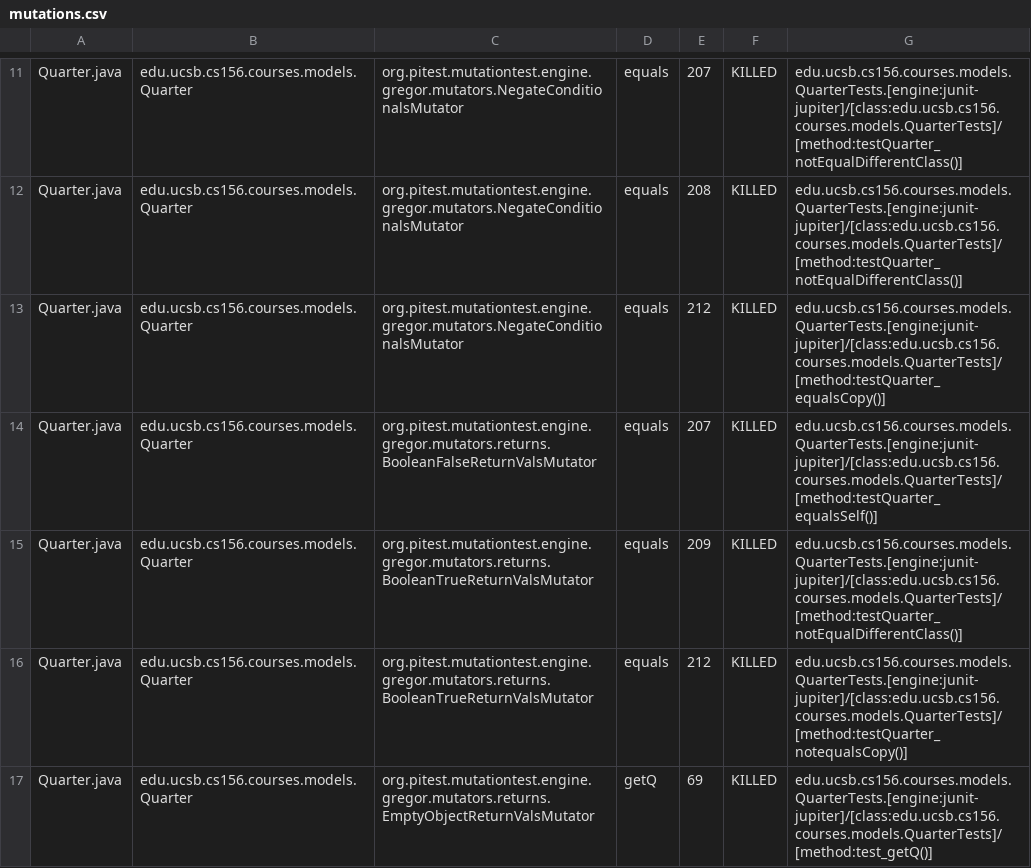
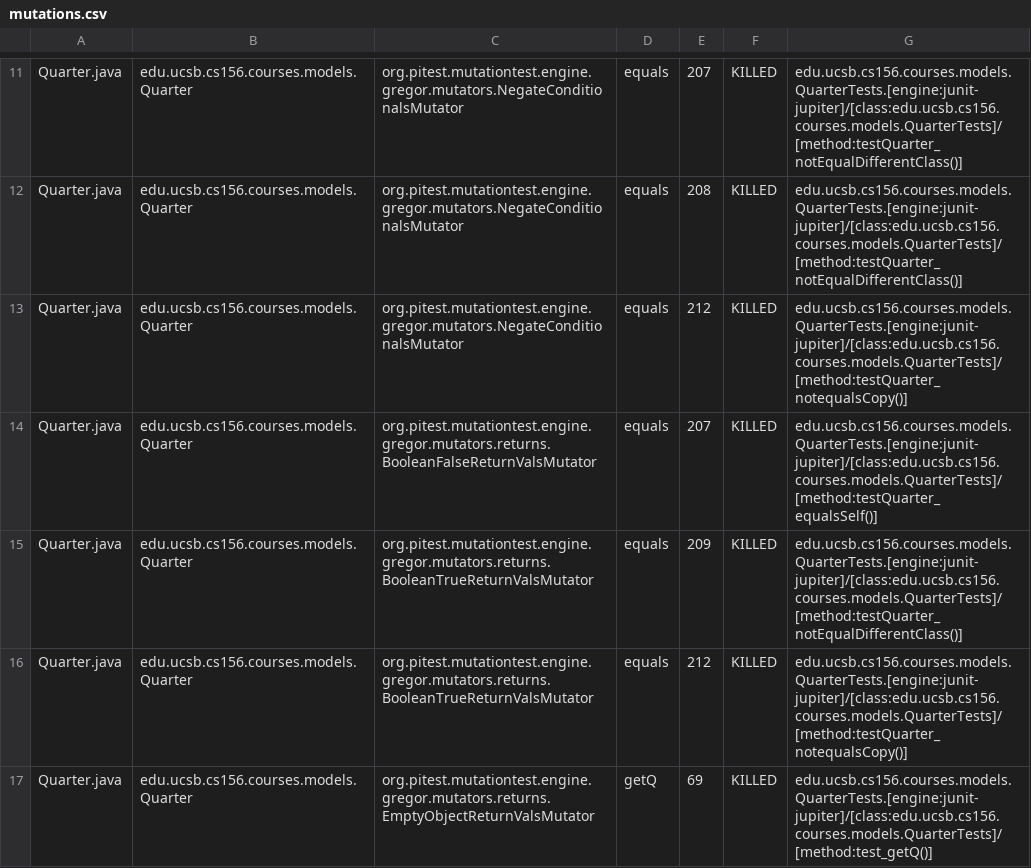
Before and after one commit to ucsb-cs156-s24/proj-courses-s24-4pm-2, a CSV file: prs/43/pitest/mutations.csv, drawn as a sheet; only a part is shown, gaps mark what is left out; the diff covers the shown part only.

Commit message:
Deploying to gh-pages from @ ucsb-cs156-s24/proj-courses-s24-4pm-2@55c381ea6974400b9d7d8f6a0d60dc9d9e18e464 🚀

```diff
--- a/prs/43/pitest/mutations.csv
+++ b/prs/43/pitest/mutations.csv
@@ -12,3 +12,3 @@ Quarter.java,edu.ucsb.cs156.courses.models.Quarter,org.pitest.mutationtest.engin
 Quarter.java,edu.ucsb.cs156.courses.models.Quarter,org.pitest.mutationtest.engine.gregor.mutators.NegateConditionalsMutator,equals,208,KILLED,edu.ucsb.cs156.courses.models.QuarterTests.[engine:junit-jupiter]/[class:edu.ucsb.cs156.courses.models.QuarterTests]/[method:testQuarter_notEqualDifferentClass()]
-Quarter.java,edu.ucsb.cs156.courses.models.Quarter,org.pitest.mutationtest.engine.gregor.mutators.NegateConditionalsMutator,equals,212,KILLED,edu.ucsb.cs156.courses.models.QuarterTests.[engine:junit-jupiter]/[class:edu.ucsb.cs156.courses.models.QuarterTests]/[method:testQuarter_equalsCopy()]
+Quarter.java,edu.ucsb.cs156.courses.models.Quarter,org.pitest.mutationtest.engine.gregor.mutators.NegateConditionalsMutator,equals,212,KILLED,edu.ucsb.cs156.courses.models.QuarterTests.[engine:junit-jupiter]/[class:edu.ucsb.cs156.courses.models.QuarterTests]/[method:testQuarter_notequalsCopy()]
 Quarter.java,edu.ucsb.cs156.courses.models.Quarter,org.pitest.mutationtest.engine.gregor.mutators.returns.BooleanFalseReturnValsMutator,equals,207,KILLED,edu.ucsb.cs156.courses.models.QuarterTests.[engine:junit-jupiter]/[class:edu.ucsb.cs156.courses.models.QuarterTests]/[method:testQuarter_equalsSelf()]
```
Also changed, not shown: 56 edited cells elsewhere in this file, 39 other files.
